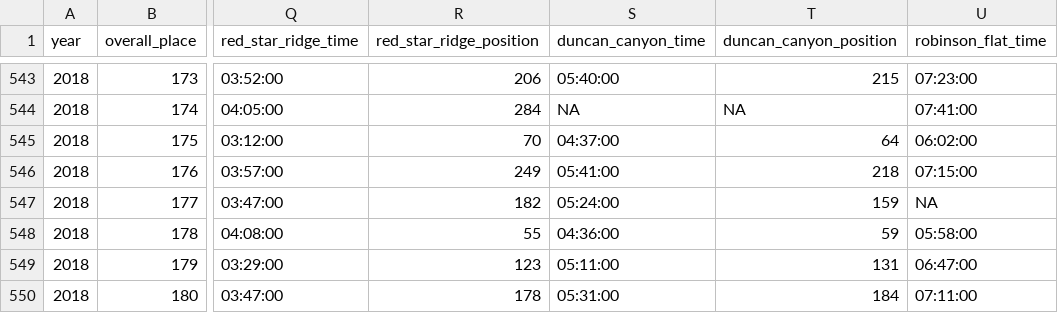
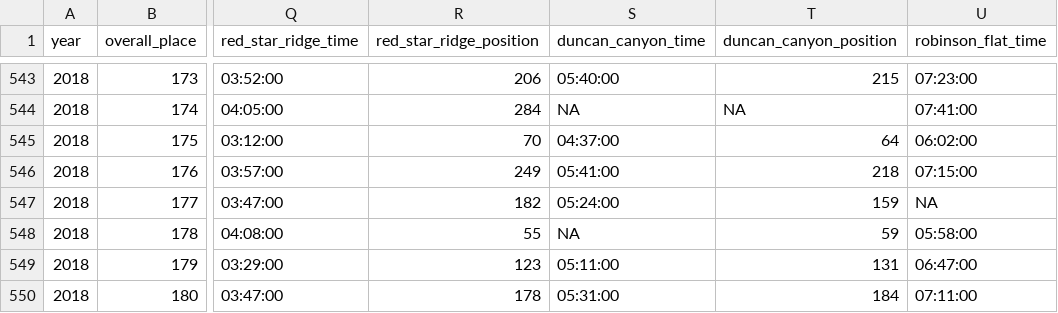
Before and after one commit to drewsdata/wser_splits, a CSV file: data/wser_split_data_2017_2024.csv, drawn as a sheet; only a part is shown, gaps mark what is left out; the diff names each change by its address in the sheet, - before the commit and + after, or states it on an @@ line.

Commit message:
Time update

```diff
--- a/data/wser_split_data_2017_2024.csv
+++ b/data/wser_split_data_2017_2024.csv
-S548 (duncan_canyon_time): 04:36:00
+S548 (duncan_canyon_time): NA
```
